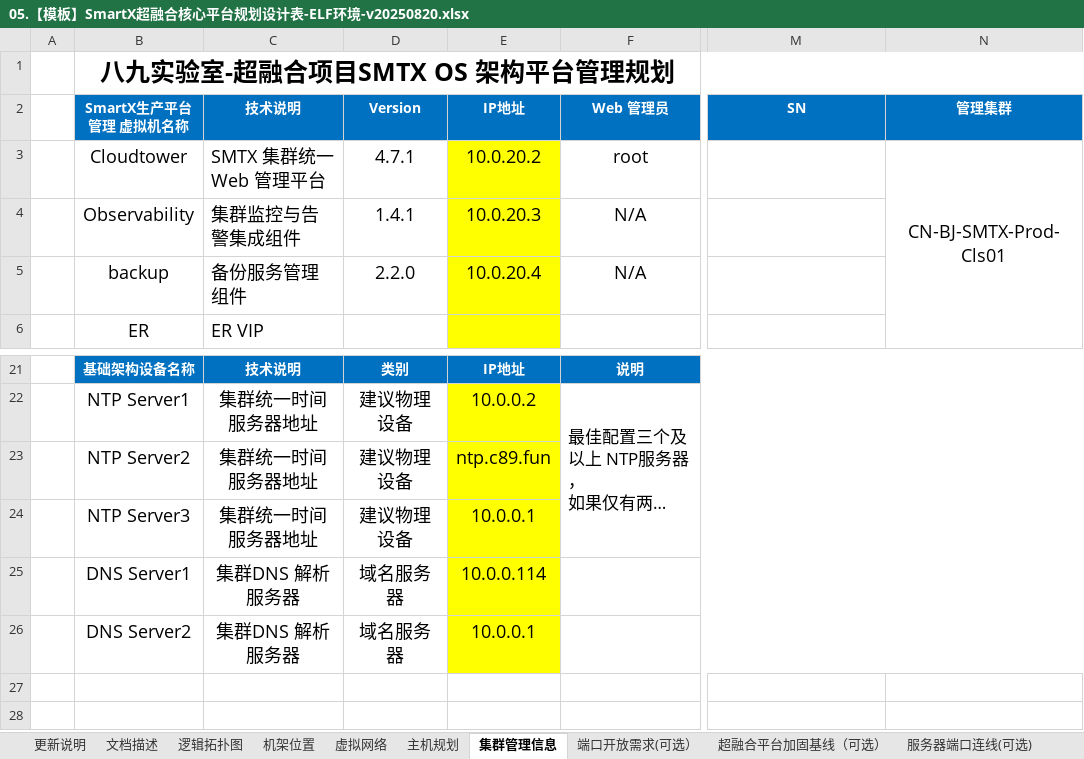
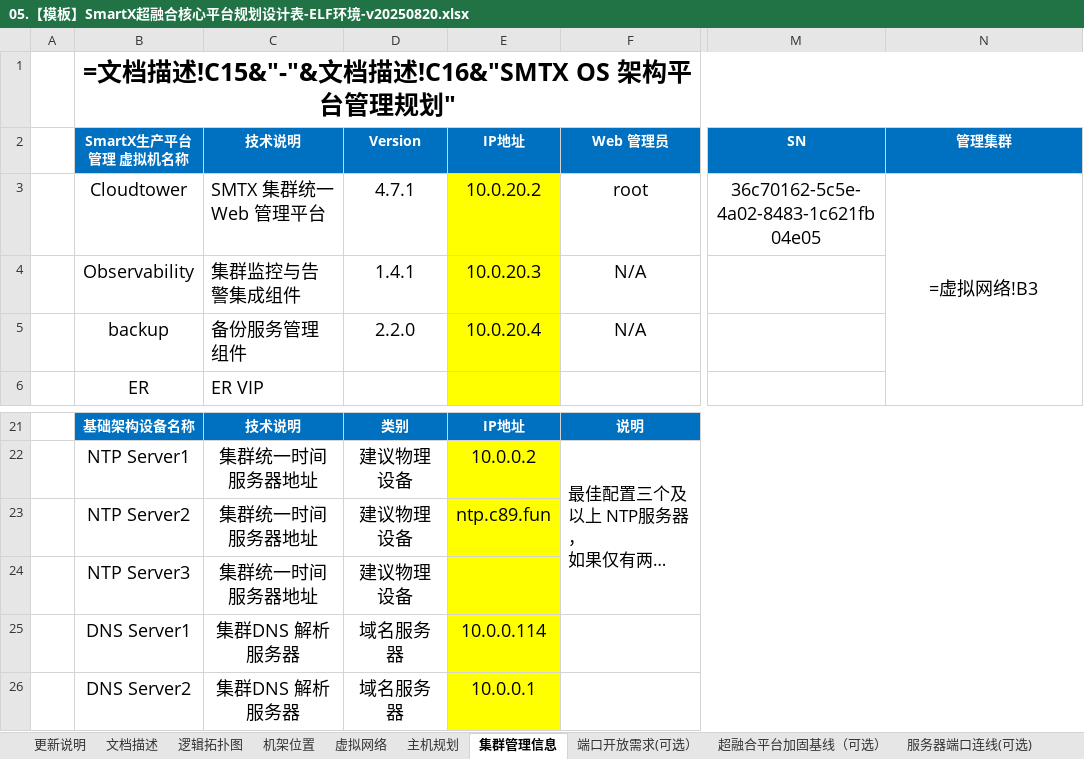
Before and after one commit to sephirothchang/CXVoyager, an Excel workbook: 05.【模板】SmartX超融合核心平台规划设计表-ELF环境-v20250820.xlsx, sheet 集群管理信息, drawn as a sheet; only a part is shown, gaps mark what is left out; long unchanged cells end in …; values as stored, in another font and other column widths than the file's, no borders; formulas without a stored value are shown as written; the diff names each change by its address in the sheet, - before the commit and + after, or states it on an @@ line.

```diff
--- a/05.【模板】SmartX超融合核心平台规划设计表-ELF环境-v20250820.xlsx (sheet 集群管理信息)
+++ b/05.【模板】SmartX超融合核心平台规划设计表-ELF环境-v20250820.xlsx (sheet 集群管理信息)
-B1 (SmartX生产平台管理 虚拟机名称): 八九实验室-超融合项目SMTX OS 架构平台管理规划
+B1 (SmartX生产平台管理 虚拟机名称): =文档描述!C15&"-"&文档描述!C16&"SMTX OS 架构平台管理规划"
-M3 (SN): (empty)
+M3 (SN): 36c70162-5c5e-4a02-8483-1c621fb04e05
-N3 (管理集群): CN-BJ-SMTX-Prod-Cls01
+N3 (管理集群): =虚拟网络!B3
-E24 (IP地址): 10.0.0.1
+E24 (IP地址): (empty)
```
Also changed, not shown: sheet 主机规划, sheet 虚拟网络, sheet 文档描述, sheet 逻辑拓扑图, sheet 服务器端口连线(可选), sheet 机架位置, 28 other files.
